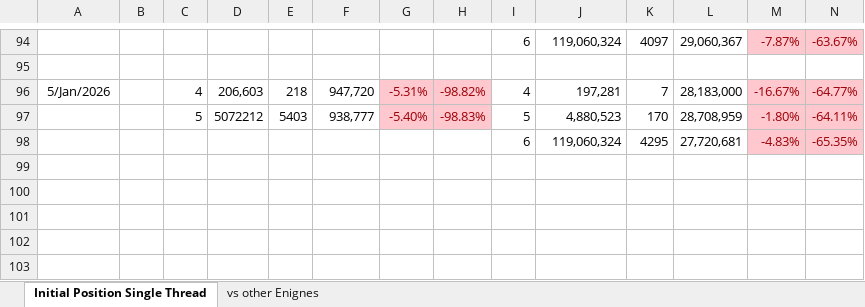
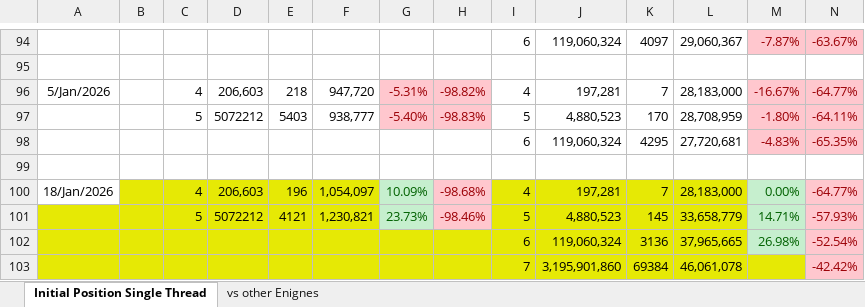
Before and after one commit to claudio-audisio/clace, an Excel workbook: docs/Performance.xlsx, sheet Initial Position Single Thread, drawn as a sheet; only a part is shown, gaps mark what is left out; values as stored, in another font and other column widths than the file's, no borders; rows hold the shown columns only; the diff names each change by its address in the sheet, - before the commit and + after, or states it on an @@ line.

Commit message:
added transposition table instead of moves cache using zobrist key refactored cmakelists.txt

```diff
--- a/docs/Performance.xlsx (sheet Initial Position Single Thread)
+++ b/docs/Performance.xlsx (sheet Initial Position Single Thread)
+row 99: (empty)
+row 100: 18/Jan/2026 |  | 4 | 206,603 | 196 | 1,054,097 | 10.09% | -98.68% | 4 | 197,281 | 7 | 28,183,000 | 0.00% | -64.77%
+row 101:  |  | 5 | 5072212 | 4121 | 1,230,821 | 23.73% | -98.46% | 5 | 4,880,523 | 145 | 33,658,779 | 14.71% | -57.93%
+row 102:  |  |  |  |  |  |  |  | 6 | 119,060,324 | 3136 | 37,965,665 | 26.98% | -52.54%
+row 103:  |  |  |  |  |  |  |  | 7 | 3,195,901,860 | 69384 | 46,061,078 |  | -42.42%
```
Also changed, not shown: 45 other files.
